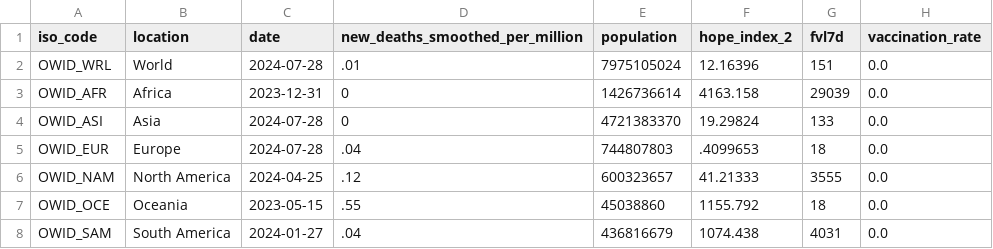
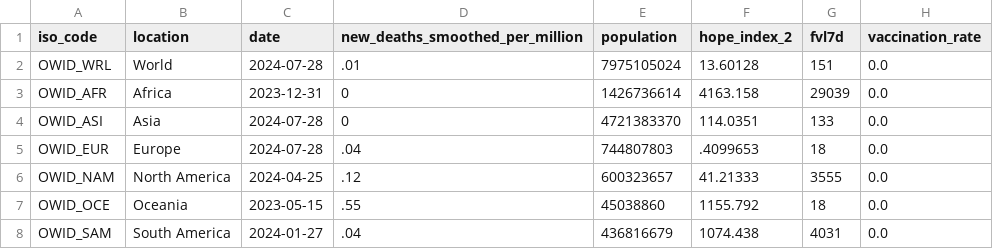
Before and after one commit to JonasWeinert/jonasweinert.github.io, a CSV file: docs/otherdata/covid.csv, drawn as a sheet; only a part is shown; the diff names each change by its address in the sheet, - before the commit and + after, or states it on an @@ line.

```diff
--- a/docs/otherdata/covid.csv
+++ b/docs/otherdata/covid.csv
-F2 (hope_index_2): 12.16396
+F2 (hope_index_2): 13.60128
-F4 (hope_index_2): 19.29824
+F4 (hope_index_2): 114.0351
```
Also changed, not shown: static/otherdata/covid.csv.
